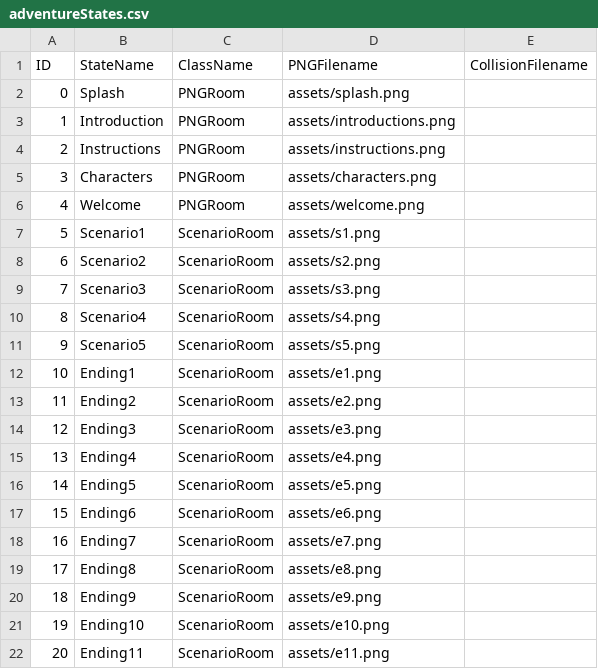
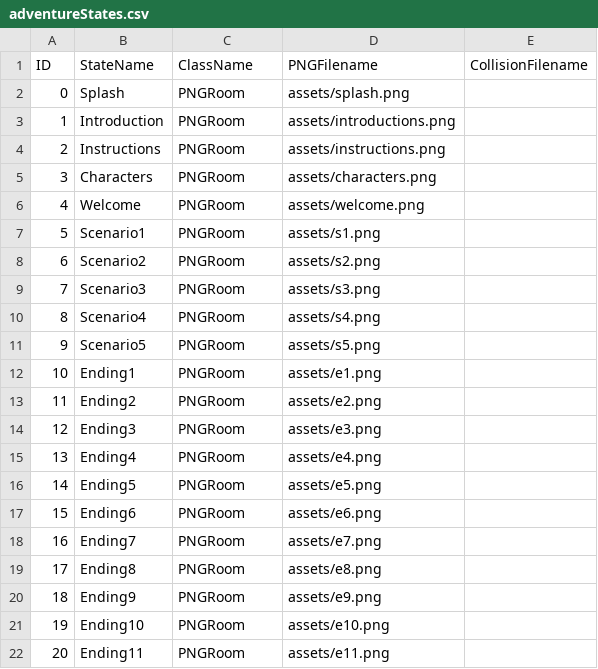
Before and after one commit to seankoko98/Project3, a CSV file: data/adventureStates.csv, drawn as a sheet.

```diff
--- a/data/adventureStates.csv
+++ b/data/adventureStates.csv
@@ -6,17 +6,17 @@ ID,StateName,ClassName,PNGFilename,CollisionFilename
 4,Welcome,PNGRoom,assets/welcome.png,
-5,Scenario1,ScenarioRoom,assets/s1.png,
-6,Scenario2,ScenarioRoom,assets/s2.png,
-7,Scenario3,ScenarioRoom,assets/s3.png,
-8,Scenario4,ScenarioRoom,assets/s4.png,
-9,Scenario5,ScenarioRoom,assets/s5.png,
-10,Ending1,ScenarioRoom,assets/e1.png,
-11,Ending2,ScenarioRoom,assets/e2.png,
-12,Ending3,ScenarioRoom,assets/e3.png,
-13,Ending4,ScenarioRoom,assets/e4.png,
-14,Ending5,ScenarioRoom,assets/e5.png,
-15,Ending6,ScenarioRoom,assets/e6.png,
-16,Ending7,ScenarioRoom,assets/e7.png,
-17,Ending8,ScenarioRoom,assets/e8.png,
-18,Ending9,ScenarioRoom,assets/e9.png,
-19,Ending10,ScenarioRoom,assets/e10.png,
-20,Ending11,ScenarioRoom,assets/e11.png,
+5,Scenario1,PNGRoom,assets/s1.png,
+6,Scenario2,PNGRoom,assets/s2.png,
+7,Scenario3,PNGRoom,assets/s3.png,
+8,Scenario4,PNGRoom,assets/s4.png,
+9,Scenario5,PNGRoom,assets/s5.png,
+10,Ending1,PNGRoom,assets/e1.png,
+11,Ending2,PNGRoom,assets/e2.png,
+12,Ending3,PNGRoom,assets/e3.png,
+13,Ending4,PNGRoom,assets/e4.png,
+14,Ending5,PNGRoom,assets/e5.png,
+15,Ending6,PNGRoom,assets/e6.png,
+16,Ending7,PNGRoom,assets/e7.png,
+17,Ending8,PNGRoom,assets/e8.png,
+18,Ending9,PNGRoom,assets/e9.png,
+19,Ending10,PNGRoom,assets/e10.png,
+20,Ending11,PNGRoom,assets/e11.png,
```
Also changed, not shown: data/clickableLayout.csv, 2 other files.
